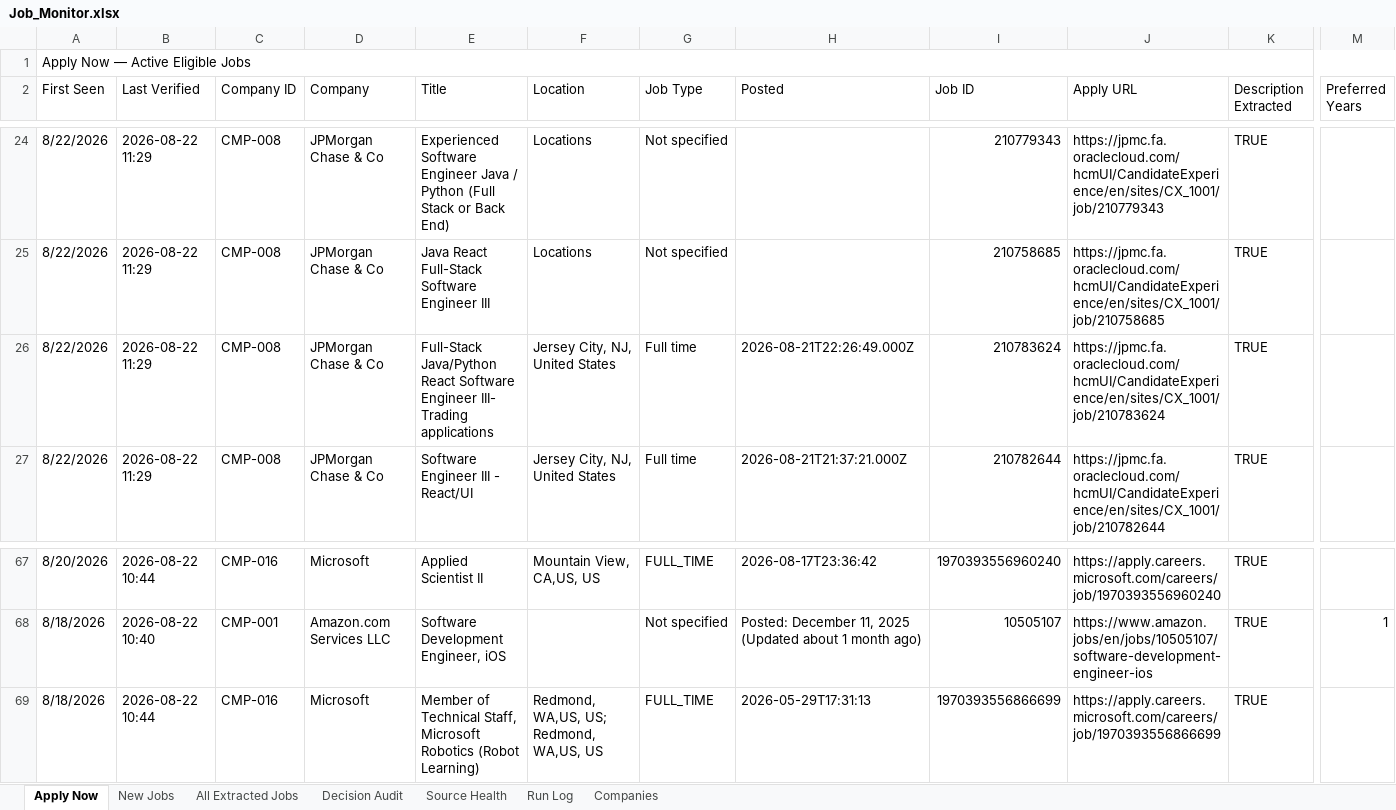
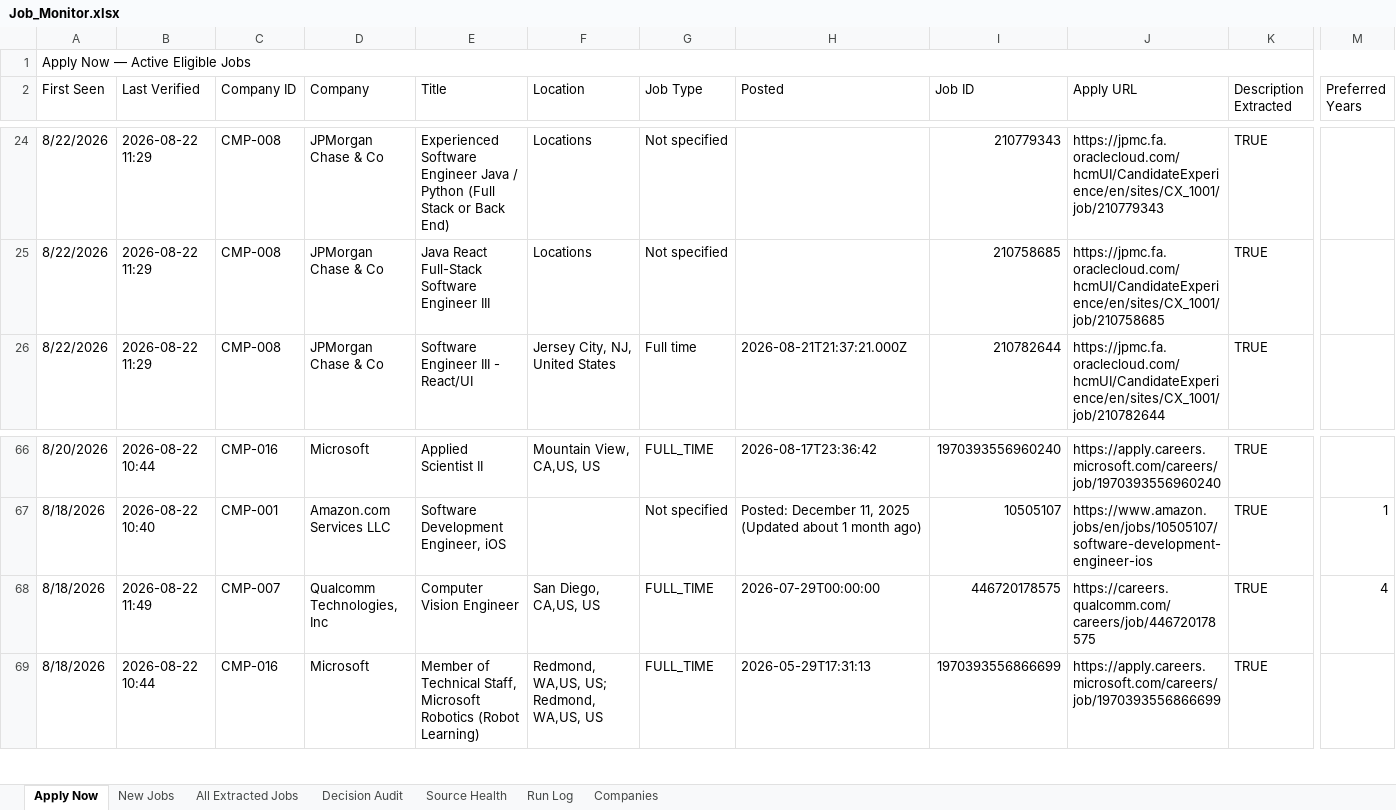
Before and after one commit to taran-dev4u/career-job-monitor, an Excel workbook: outputs/job-monitor/Job_Monitor.xlsx, sheet Apply Now, drawn as a sheet; only a part is shown, gaps mark what is left out; values as stored, in another font and other column widths than the file's, no cell formats; table styles not drawn; removed rows and columns are numbered as before the commit, all else as after; rows hold the shown columns only; the diff names each change by its address in the sheet, - before the commit and + after, or states it on an @@ line.

```diff
--- a/outputs/job-monitor/Job_Monitor.xlsx (sheet Apply Now)
+++ b/outputs/job-monitor/Job_Monitor.xlsx (sheet Apply Now)
-row 26: 8/22/2026 | 2026-08-22 11:29 | CMP-008 | JPMorgan Chase & Co | Full-Stack Java/Python React Software Engineer III- Trading applications | Jersey City, NJ, United States | Full time | 2026-08-21T22:26:49.000Z | 210783624 | https://jpmc.fa.oraclecloud.com/hcmUI/CandidateExperience/en/sites/CX_1001/job/210783624 | TRUE
+row 68: 8/18/2026 | 2026-08-22 11:49 | CMP-007 | Qualcomm Technologies, Inc | Computer Vision Engineer | San Diego, CA,US, US | FULL_TIME | 2026-07-29T00:00:00 | 446720178575 | https://careers.qualcomm.com/careers/job/446720178575 | TRUE | 4
```
Also changed, not shown: sheet Decision Audit, sheet All Extracted Jobs, sheet Source Health, sheet Run Log, cell formats, 11 other files.
